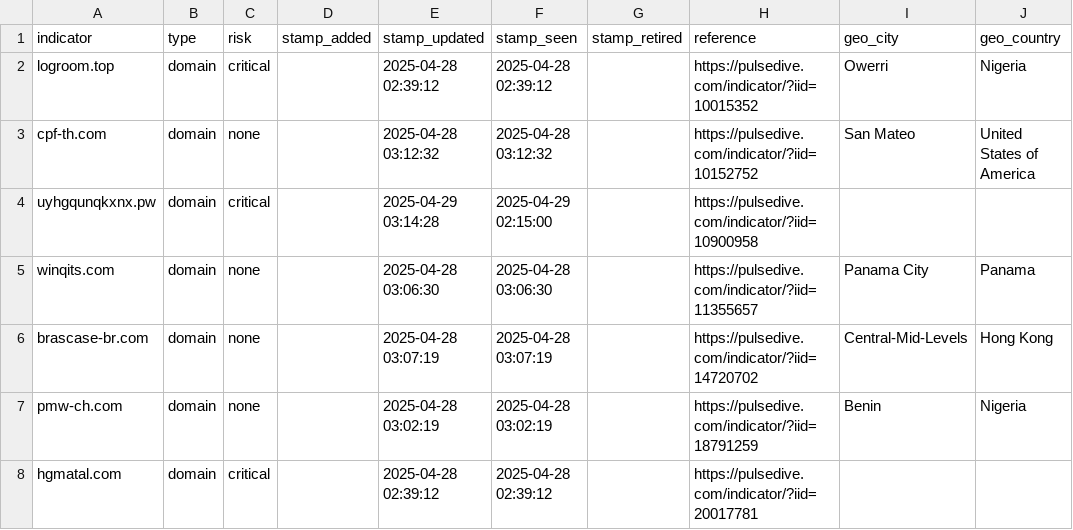
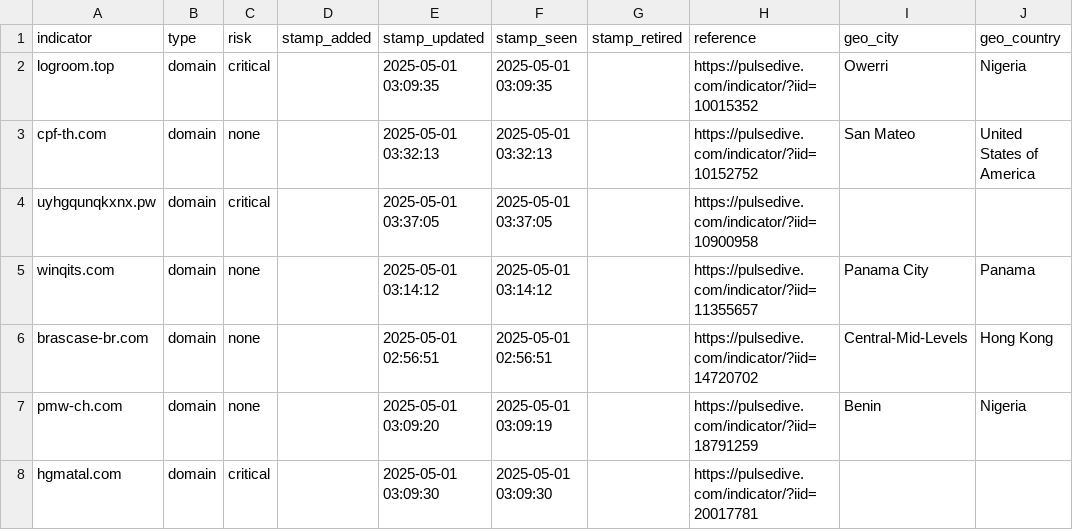
Before and after one commit to idunno101/Hosts_That_idunno, a CSV file: fetch-api-data-action/192.42.116.41_abuse-ch.csv, drawn as a sheet; only a part is shown; the diff names each change by its address in the sheet, - before the commit and + after, or states it on an @@ line.

```diff
--- a/fetch-api-data-action/192.42.116.41_abuse-ch.csv
+++ b/fetch-api-data-action/192.42.116.41_abuse-ch.csv
-E2 (stamp_updated): 2025-04-28 02:39:12
+E2 (stamp_updated): 2025-05-01 03:09:35
-F2 (stamp_seen): 2025-04-28 02:39:12
+F2 (stamp_seen): 2025-05-01 03:09:35
-E3 (stamp_updated): 2025-04-28 03:12:32
+E3 (stamp_updated): 2025-05-01 03:32:13
-F3 (stamp_seen): 2025-04-28 03:12:32
+F3 (stamp_seen): 2025-05-01 03:32:13
-E4 (stamp_updated): 2025-04-29 03:14:28
+E4 (stamp_updated): 2025-05-01 03:37:05
-F4 (stamp_seen): 2025-04-29 02:15:00
+F4 (stamp_seen): 2025-05-01 03:37:05
-E5 (stamp_updated): 2025-04-28 03:06:30
+E5 (stamp_updated): 2025-05-01 03:14:12
-F5 (stamp_seen): 2025-04-28 03:06:30
+F5 (stamp_seen): 2025-05-01 03:14:12
-E6 (stamp_updated): 2025-04-28 03:07:19
+E6 (stamp_updated): 2025-05-01 02:56:51
-F6 (stamp_seen): 2025-04-28 03:07:19
+F6 (stamp_seen): 2025-05-01 02:56:51
-E7 (stamp_updated): 2025-04-28 03:02:19
+E7 (stamp_updated): 2025-05-01 03:09:20
-F7 (stamp_seen): 2025-04-28 03:02:19
+F7 (stamp_seen): 2025-05-01 03:09:19
-E8 (stamp_updated): 2025-04-28 02:39:12
+E8 (stamp_updated): 2025-05-01 03:09:30
-F8 (stamp_seen): 2025-04-28 02:39:12
+F8 (stamp_seen): 2025-05-01 03:09:30
```
